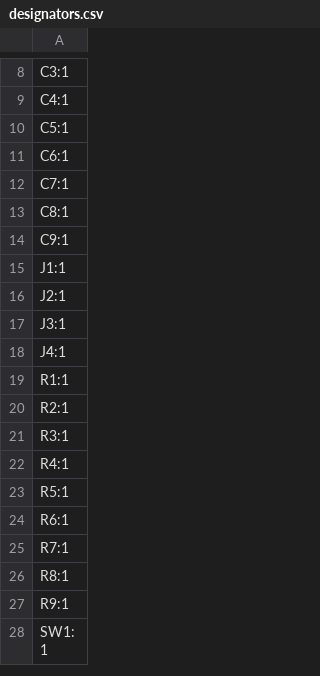
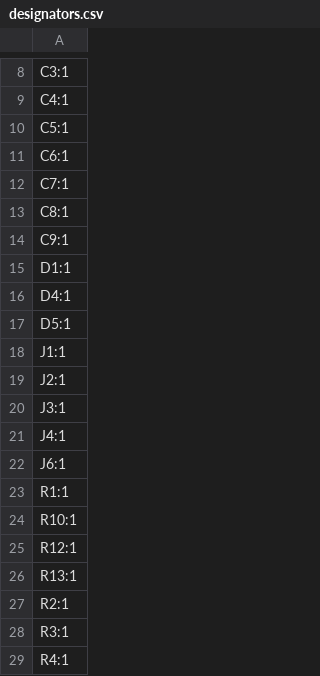
Before and after one commit to shourya2007mittal-hub/RP2040-Devboard-, a CSV file: Production/designators.csv, drawn as a sheet; only a part is shown, gaps mark what is left out; the shorter side is filled out with more unchanged rows.

```diff
--- a/Production/designators.csv
+++ b/Production/designators.csv
@@ -14,2 +14,5 @@ C8:1
 C9:1
+D1:1
+D4:1
+D5:1
 J1:1
@@ -18,3 +21,7 @@ J3:1
 J4:1
+J6:1
 R1:1
+R10:1
+R12:1
+R13:1
 R2:1
```
Also changed, not shown: Production/bom.csv, Production/positions.csv, 10 other files.
